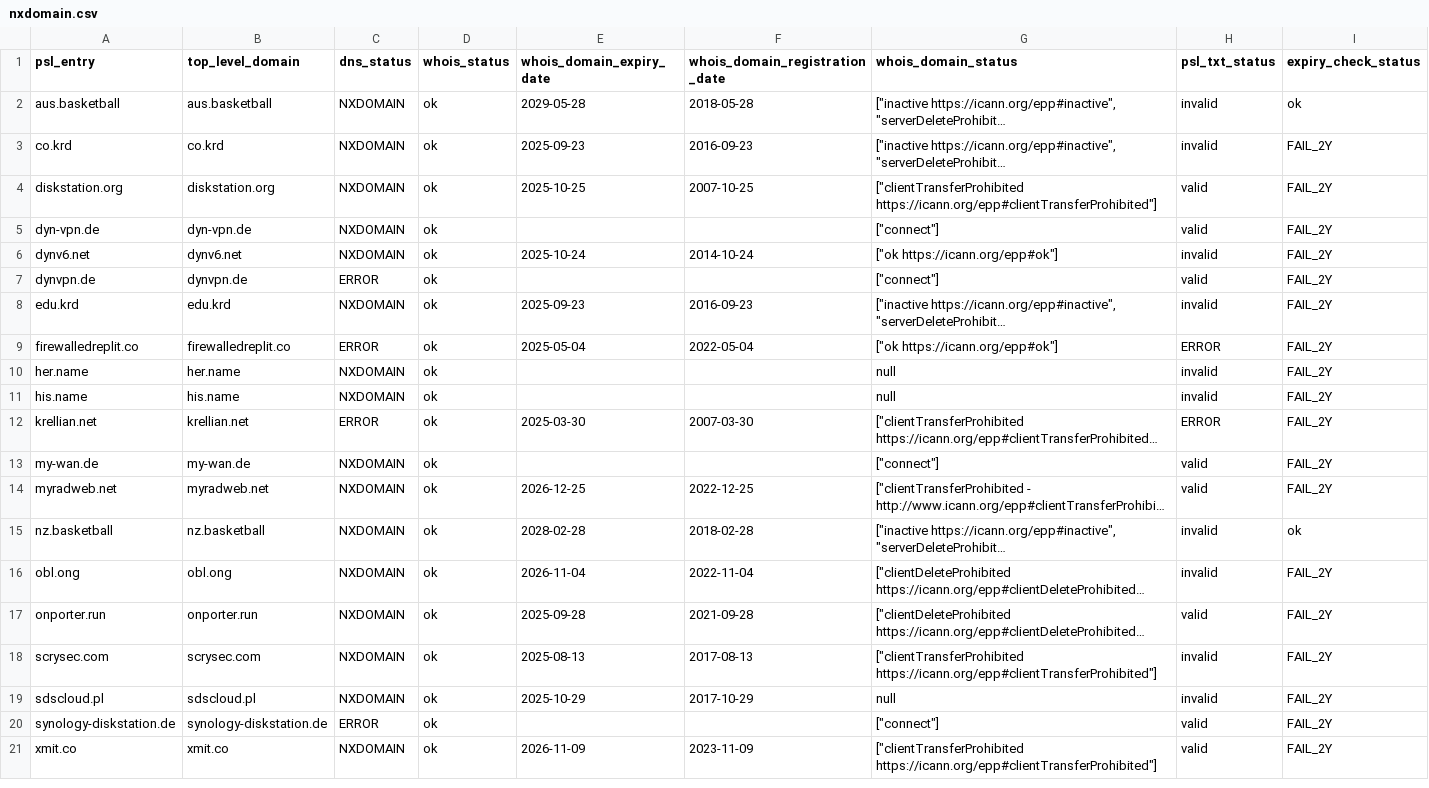
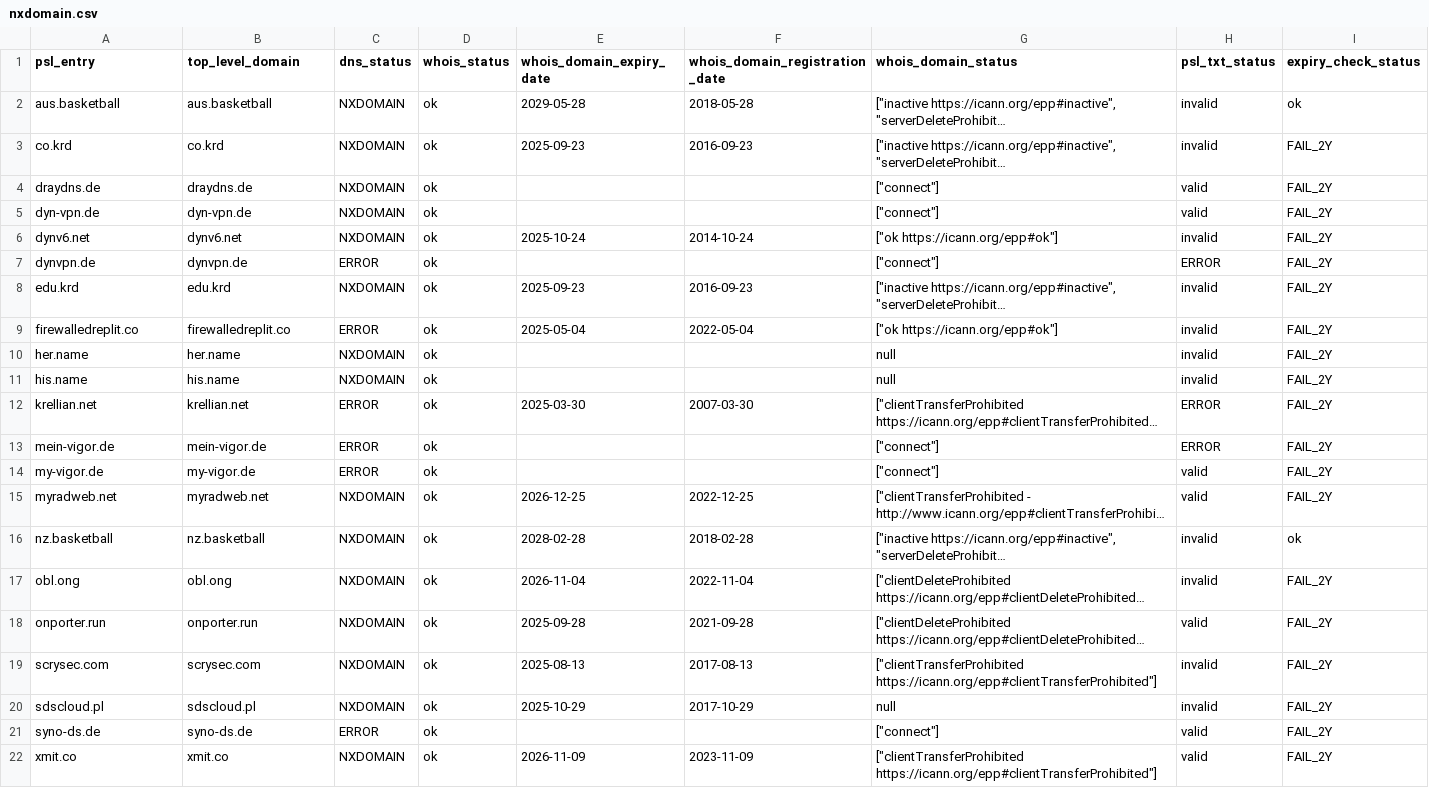
Before and after one commit to groundcat/PSL-private-domains-checker, a CSV file: data/nxdomain.csv, drawn as a sheet; long unchanged cells end in …; removed rows and columns are numbered as before the commit, all else as after; the diff names each change by its address in the sheet, - before the commit and + after, or states it on an @@ line.

```diff
--- a/data/nxdomain.csv
+++ b/data/nxdomain.csv
-row 4: diskstation.org | diskstation.org | NXDOMAIN | ok | 2025-10-25 | 2007-10-25 | ["clientTransferProhibited https://icann.org/epp#clientTransferProhibited"] | valid | FAIL_2Y
+row 4: draydns.de | draydns.de | NXDOMAIN | ok |  |  | ["connect"] | valid | FAIL_2Y
-H7 (psl_txt_status): valid
+H7 (psl_txt_status): ERROR
-H9 (psl_txt_status): ERROR
+H9 (psl_txt_status): invalid
+row 13: mein-vigor.de | mein-vigor.de | ERROR | ok |  |  | ["connect"] | ERROR | FAIL_2Y
-A14 (psl_entry): my-wan.de
+A14 (psl_entry): my-vigor.de
-B14 (top_level_domain): my-wan.de
+B14 (top_level_domain): my-vigor.de
-C14 (dns_status): NXDOMAIN
+C14 (dns_status): ERROR
-A21 (psl_entry): synology-diskstation.de
+A21 (psl_entry): syno-ds.de
-B21 (top_level_domain): synology-diskstation.de
+B21 (top_level_domain): syno-ds.de
```
Also changed, not shown: data/all.csv, data/expiry_less_than_2yrs.csv, 1 other file.
